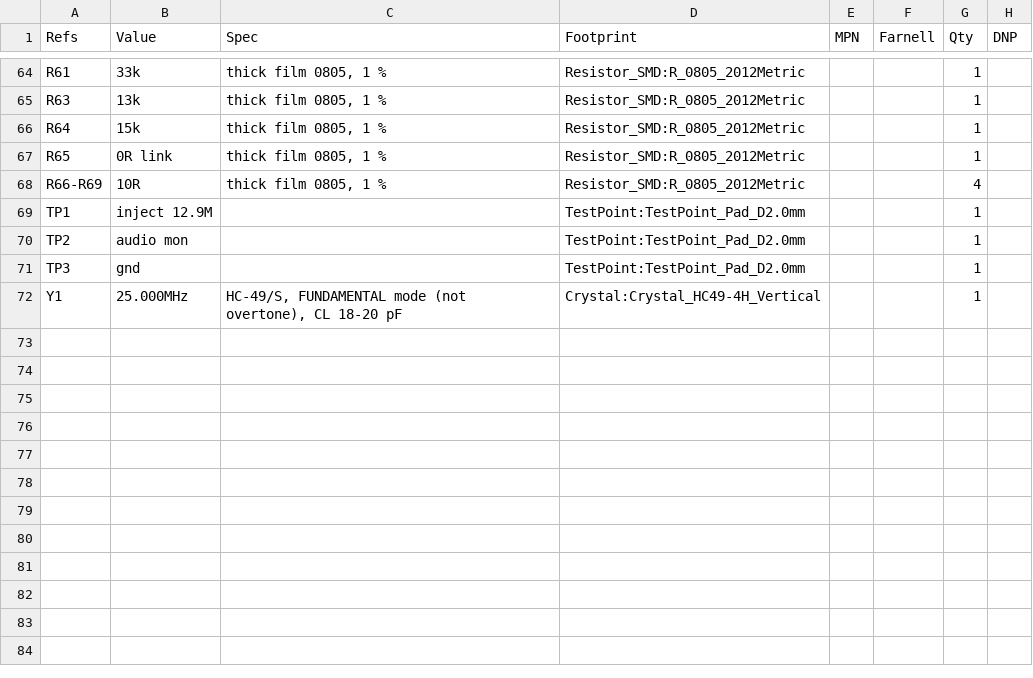
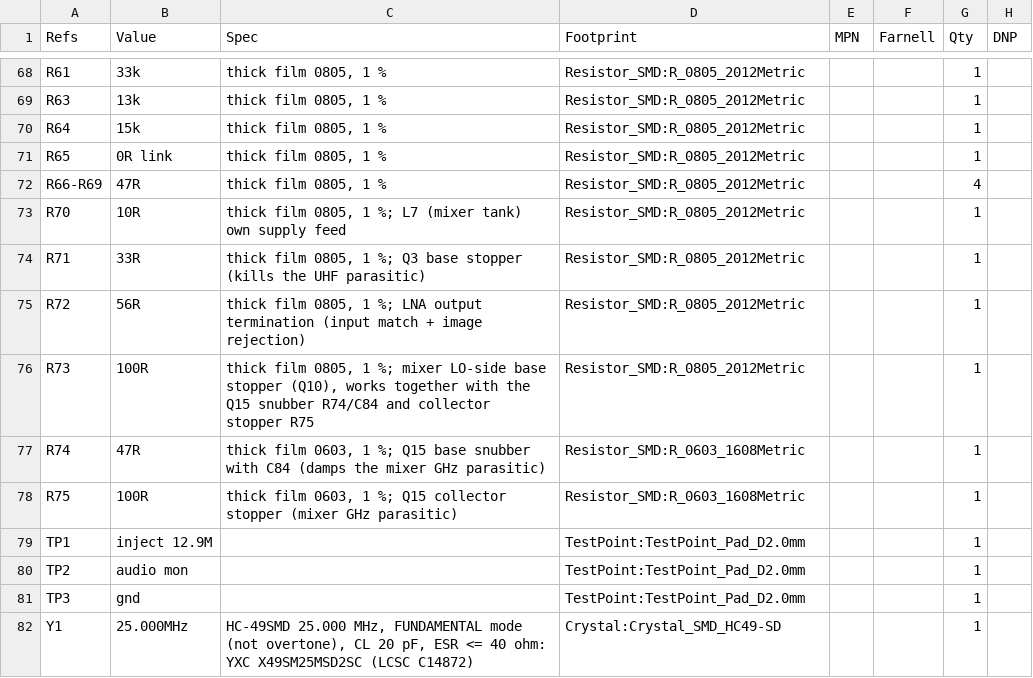
Before and after one commit to grigoredy-gif/qfh-weather-satellite-station-, a CSV file: pcb/fabrication/qfh_receiver_bom.csv, drawn as a sheet; only a part is shown, gaps mark what is left out; the diff covers the shown part only.

Commit message:
Version 1: final board after the November checks and cost-down
The fix round of 6 November, the cost-down for JLCPCB assembly of
7 November and the read-only check of 10 November: board, schematic,
the new trimmer footprint, fabrication and order files, renders, and
the full-receiver simulation the board is built from. The board was
never ordered; the READMEs now say so and point to version 2.

```diff
--- a/pcb/fabrication/qfh_receiver_bom.csv
+++ b/pcb/fabrication/qfh_receiver_bom.csv
@@ -67,3 +71,9 @@
 "R65","0R link","thick film 0805, 1 %","Resistor_SMD:R_0805_2012Metric","","","1",""
-"R66-R69","10R","thick film 0805, 1 %","Resistor_SMD:R_0805_2012Metric","","","4",""
+"R66-R69","47R","thick film 0805, 1 %","Resistor_SMD:R_0805_2012Metric","","","4",""
+"R70","10R","thick film 0805, 1 %; L7 (mixer tank) own supply feed","Resistor_SMD:R_0805_2012Metric","","","1",""
+"R71","33R","thick film 0805, 1 %; Q3 base stopper (kills the UHF parasitic)","Resistor_SMD:R_0805_2012Metric","","","1",""
+"R72","56R","thick film 0805, 1 %; LNA output termination (input match + image rejection)","Resistor_SMD:R_0805_2012Metric","","","1",""
+"R73","100R","thick film 0805, 1 %; mixer LO-side base stopper (Q10), works together with the Q15 snubber R74/C84 and collector stopper R75","Resistor_SMD:R_0805_2012Metric","","","1",""
+"R74","47R","thick film 0603, 1 %; Q15 base snubber with C84 (damps the mixer GHz parasitic)","Resistor_SMD:R_0603_1608Metric","","","1",""
+"R75","100R","thick film 0603, 1 %; Q15 collector stopper (mixer GHz parasitic)","Resistor_SMD:R_0603_1608Metric","","","1",""
 "TP1","inject 12.9M","","TestPoint:TestPoint_Pad_D2.0mm","","","1",""
@@ -71,2 +81,2 @@
 "TP3","gnd","","TestPoint:TestPoint_Pad_D2.0mm","","","1",""
-"Y1","25.000MHz","HC-49/S, FUNDAMENTAL mode (not overtone), CL 18-20 pF","Crystal:Crystal_HC49-4H_Vertical","","","1",""
+"Y1","25.000MHz","HC-49SMD 25.000 MHz, FUNDAMENTAL mode (not overtone), CL 20 pF, ESR <= 40 ohm: YXC X49SM25MSD2SC (LCSC C14872)","Crystal:Crystal_SMD_HC49-SD","","","1",""
```
Also changed, not shown: 6 added rows, 2 removed rows and 53 edited cells elsewhere in this file, 19 other files.
